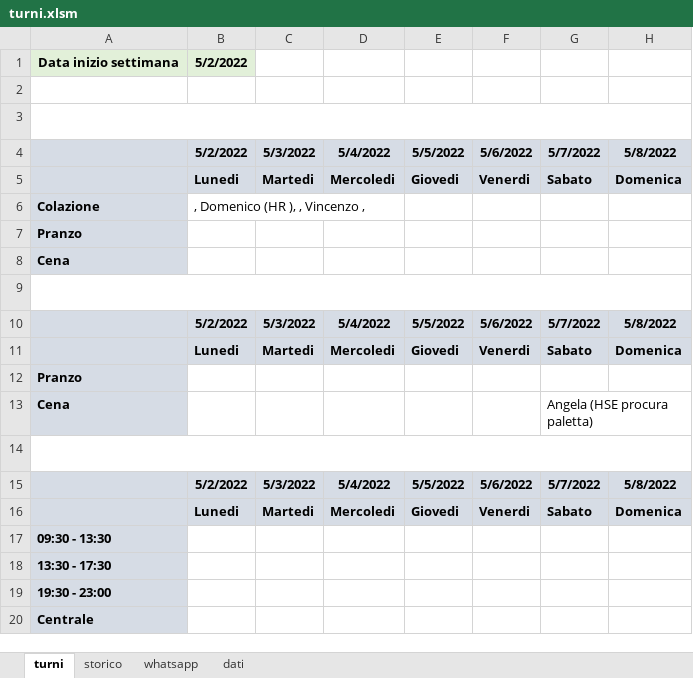
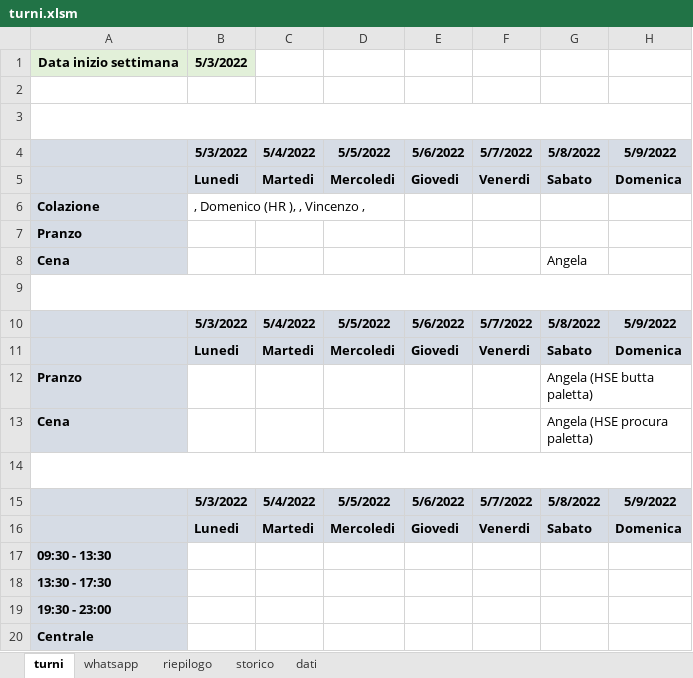
Before and after one commit to GiulioDFL/whatsupp-utility-message, an Excel workbook: turni.xlsm, sheet turni, drawn as a sheet; only a part is shown; values as stored, in another font and other column widths than the file's, no borders; charts and pictures not drawn; the diff covers the shown part only; the diff names each change by its address in the sheet, - before the commit and + after, or states it on an @@ line.

```diff
--- a/turni.xlsm (sheet turni)
+++ b/turni.xlsm (sheet turni)
+sheet tab: riepilogo
@@ sheet tab order changed: turni | whatsapp | riepilogo | storico | dati @@
-B1: 5/2/2022
+B1: 5/3/2022
-B4: 5/2/2022
+B4: 5/3/2022
-C4: 5/3/2022
+C4: 5/4/2022
-D4: 5/4/2022
+D4: 5/5/2022
-E4: 5/5/2022
+E4: 5/6/2022
-F4: 5/6/2022
+F4: 5/7/2022
-G4: 5/7/2022
+G4: 5/8/2022
-H4: 5/8/2022
+H4: 5/9/2022
-G8: (empty)
+G8: Angela
-B10: 5/2/2022
+B10: 5/3/2022
-C10: 5/3/2022
+C10: 5/4/2022
-D10: 5/4/2022
+D10: 5/5/2022
-E10: 5/5/2022
+E10: 5/6/2022
-F10: 5/6/2022
+F10: 5/7/2022
-G10: 5/7/2022
+G10: 5/8/2022
-H10: 5/8/2022
+H10: 5/9/2022
-G12: (empty)
+G12: Angela (HSE butta paletta)
-B15: 5/2/2022
+B15: 5/3/2022
-C15: 5/3/2022
+C15: 5/4/2022
-D15: 5/4/2022
+D15: 5/5/2022
-E15: 5/5/2022
+E15: 5/6/2022
-F15: 5/6/2022
+F15: 5/7/2022
-G15: 5/7/2022
+G15: 5/8/2022
-H15: 5/8/2022
+H15: 5/9/2022
```
Also changed, not shown: 16 edited cells elsewhere in this sheet, sheet storico, sheet whatsapp, charts or pictures.
